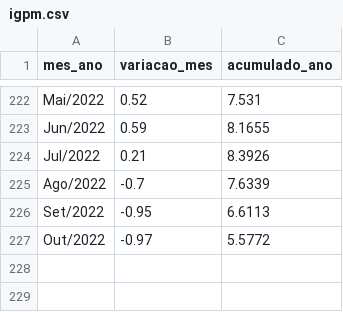
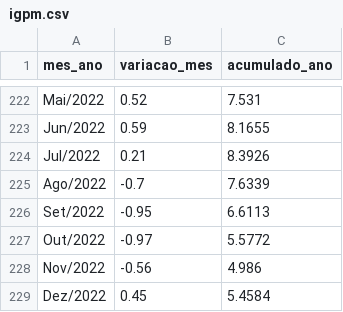
Before and after one commit to msfidelis/indices-economicos, a CSV file: data/igpm/igpm.csv, drawn as a sheet; only a part is shown, gaps mark what is left out; the diff names each change by its address in the sheet, - before the commit and + after, or states it on an @@ line.

```diff
--- a/data/igpm/igpm.csv
+++ b/data/igpm/igpm.csv
+row 228: Nov/2022 | -0.56 | 4.986
+row 229: Dez/2022 | 0.45 | 5.4584
```
Also changed, not shown: data/inpc/inpc.csv, data/ipca/ipca.csv, 35 other files.
